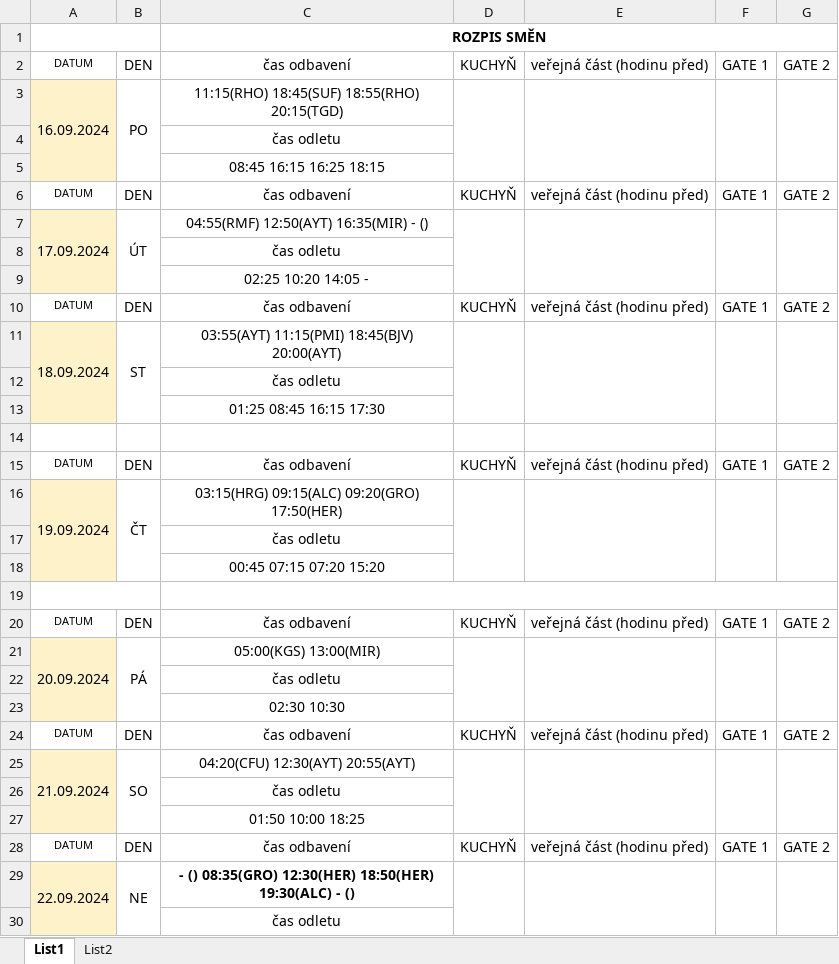
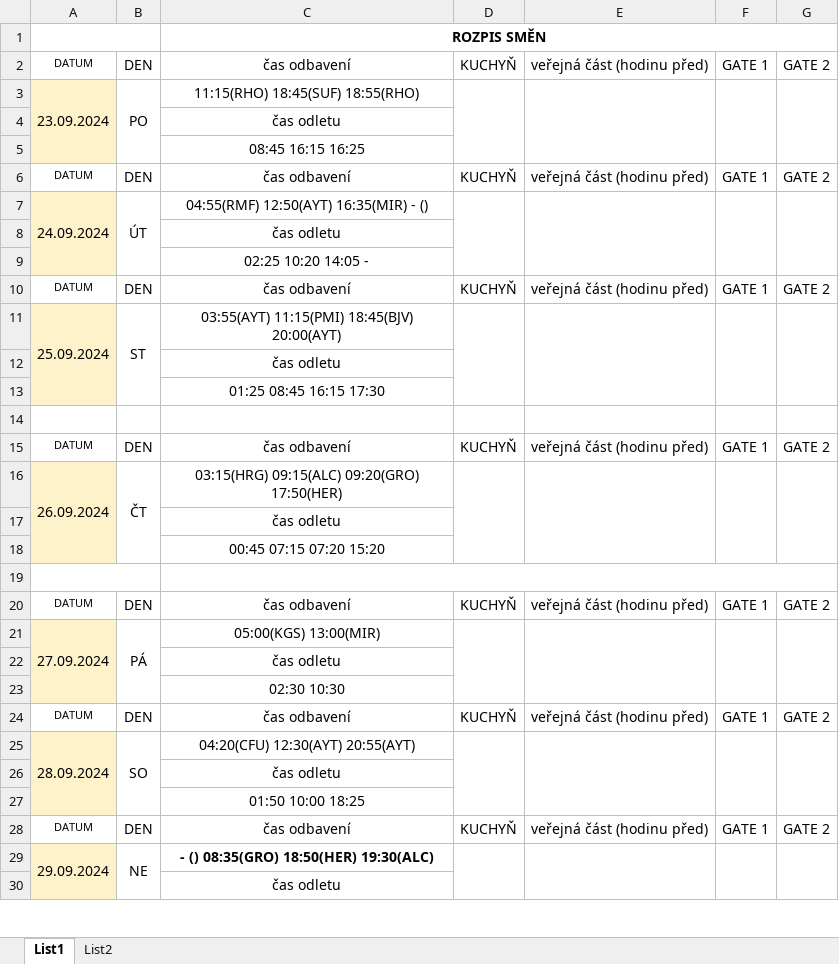
Before and after one commit to Rountman/deps, an Excel workbook: rozpis.xlsx, sheet List1, drawn as a sheet; only a part is shown; values as stored, in another font and other column widths than the file's, no borders; the diff covers the shown part only; the diff names each change by its address in the sheet, - before the commit and + after, or states it on an @@ line.

```diff
--- a/rozpis.xlsx (sheet List1)
+++ b/rozpis.xlsx (sheet List1)
-A3: 16.09.2024
+A3: 23.09.2024
-C3: 11:15(RHO) 18:45(SUF) 18:55(RHO) 20:15(TGD)
+C3: 11:15(RHO) 18:45(SUF) 18:55(RHO)
-C5: 08:45 16:15 16:25 18:15
+C5: 08:45 16:15 16:25
-A7: 17.09.2024
+A7: 24.09.2024
-A11: 18.09.2024
+A11: 25.09.2024
-A16: 19.09.2024
+A16: 26.09.2024
-A21: 20.09.2024
+A21: 27.09.2024
-A25: 21.09.2024
+A25: 28.09.2024
-A29: 22.09.2024
+A29: 29.09.2024
-C29: - () 08:35(GRO) 12:30(HER) 18:50(HER) 19:30(ALC) - ()
+C29: - () 08:35(GRO) 18:50(HER) 19:30(ALC)
```
Also changed, not shown: 1 edited cell elsewhere in this sheet, sheet List2, 2 other files.
